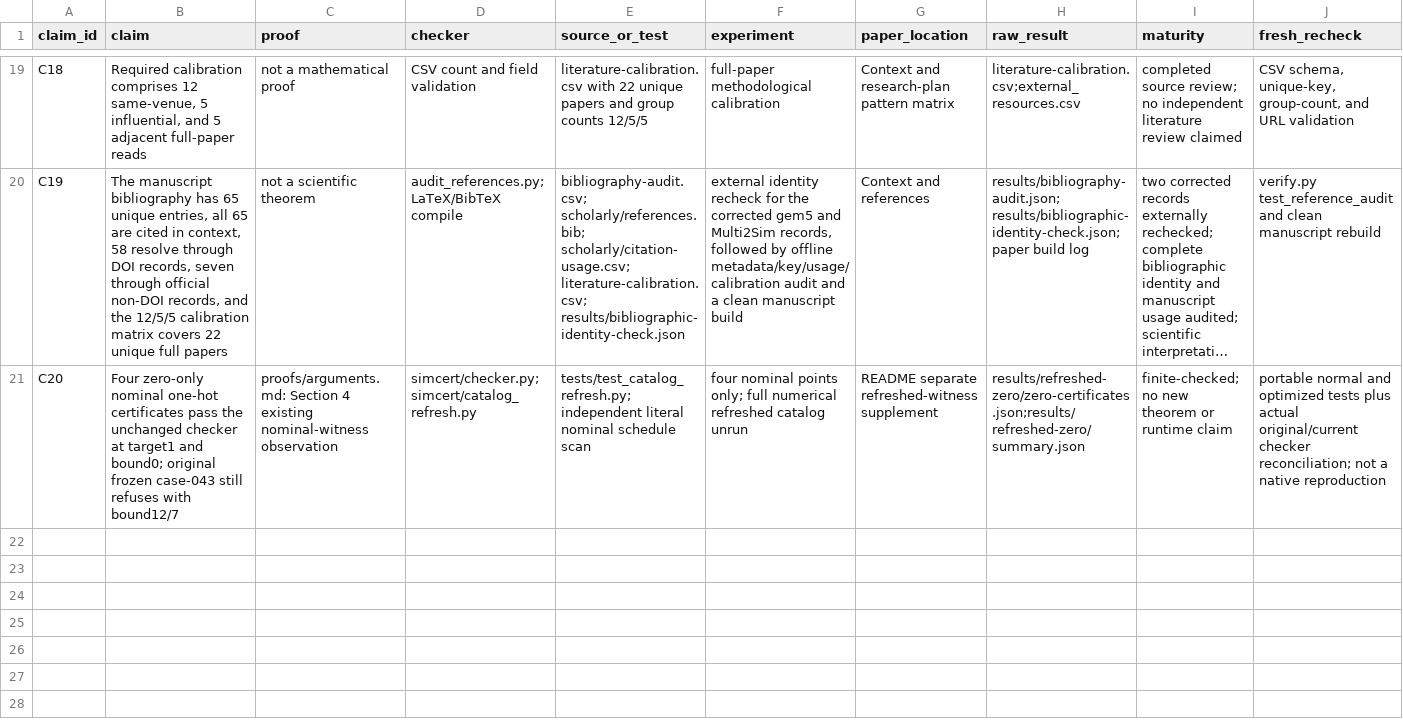
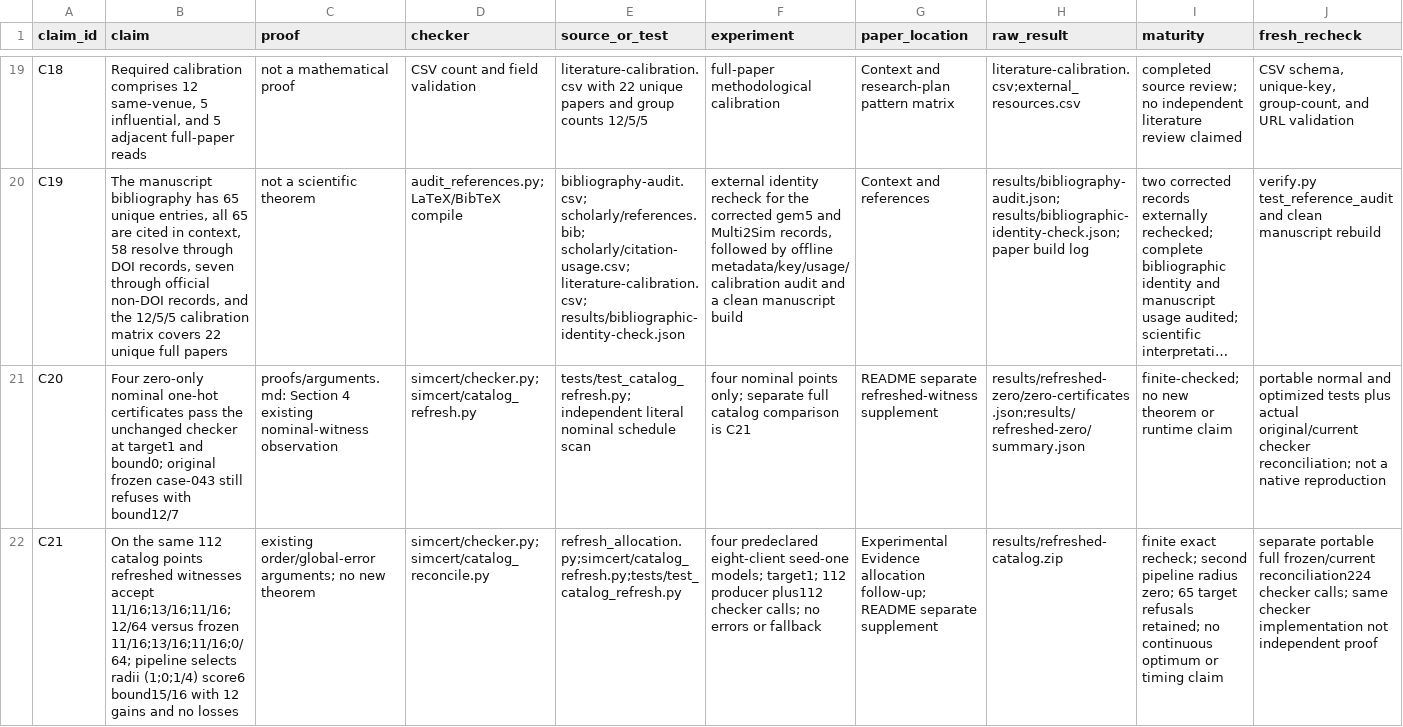
Before and after one commit to Haoyi-Zhang/AffineBudget, a CSV file: claim_evidence_ledger.csv, drawn as a sheet; only a part is shown, gaps mark what is left out; long unchanged cells end in …; rows hold the shown columns only; the diff names each change by its address in the sheet, - before the commit and + after, or states it on an @@ line.

Commit message:
Add evaluated finite witness-refresh catalog

```diff
--- a/claim_evidence_ledger.csv
+++ b/claim_evidence_ledger.csv
-F21 (experiment): …points only; full numerical refreshed catalog unrun
+F21 (experiment): …points only; separate full catalog comparison is C21
+row 22: C21 | On the same 112 catalog points refreshed witnesses accept 11/16;13/16;11/16;12/64 versus frozen 11/16;13/16;11/16;0/64; pipeline selects radii (1;0;1/4) score6 bound15/16 with 12 gains and no losses | existing order/global-error arguments; no new theorem | simcert/checker.py;simcert/catalog_reconcile.py | refresh_allocation.py;simcert/catalog_refresh.py;tests/test_catalog_refresh.py | four predeclared eight-client seed-one models; target1; 112 producer plus112 checker calls; no errors or fallback | Experimental Evidence allocation follow-up; README separate supplement | results/refreshed-catalog.zip | finite exact recheck; second pipeline radius zero; 65 target refusals retained; no continuous optimum or timing claim | separate portable full frozen/current reconciliation224 checker calls; same checker implementation not independent proof
```
Also changed, not shown: 2 other files.
